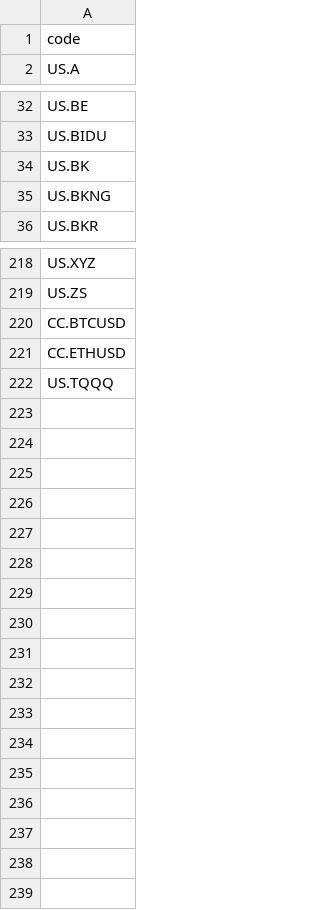
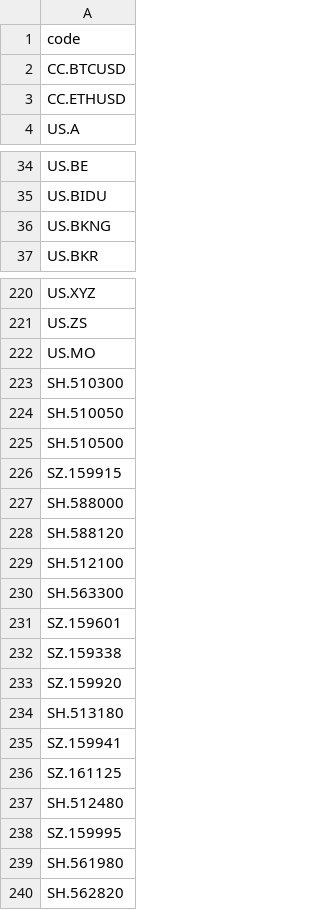
Before and after one commit to lxc200001-coder/futudatabase, a CSV file: symbols.csv, drawn as a sheet; only a part is shown, gaps mark what is left out; the diff covers the shown part only.

```diff
--- a/symbols.csv
+++ b/symbols.csv
@@ -1,2 +1,4 @@
 code
+CC.BTCUSD
+CC.ETHUSD
 US.A
@@ -33,3 +35,2 @@ US.BE
 US.BIDU
-US.BK
 US.BKNG
@@ -219,4 +221,20 @@ US.XYZ
 US.ZS
-CC.BTCUSD
-CC.ETHUSD
-US.TQQQ
+US.MO
+SH.510300
+SH.510050
+SH.510500
+SZ.159915
+SH.588000
+SH.588120
+SH.512100
+SH.563300
+SZ.159601
+SZ.159338
+SZ.159920
+SH.513180
+SZ.159941
+SZ.161125
+SH.512480
+SZ.159995
+SH.561980
+SH.562820
```
Also changed, not shown: 1 added row elsewhere in this file, 4 other files.
